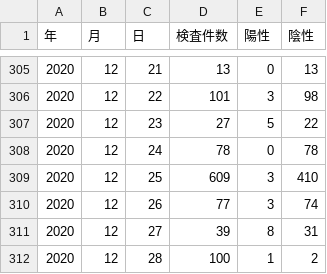
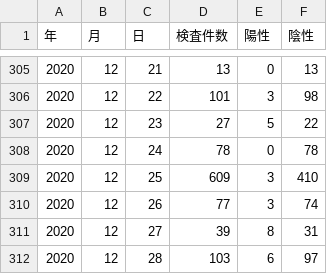
Before and after one commit to tottori-covid19/dataset, a CSV file: tottori/inspection.csv, drawn as a sheet; only a part is shown, gaps mark what is left out.

Commit message:
update-data

```diff
--- a/tottori/inspection.csv
+++ b/tottori/inspection.csv
@@ -311,2 +311,2 @@
 2020,12,27,39,8,31
-2020,12,28,100,1,2
+2020,12,28,103,6,97
```
